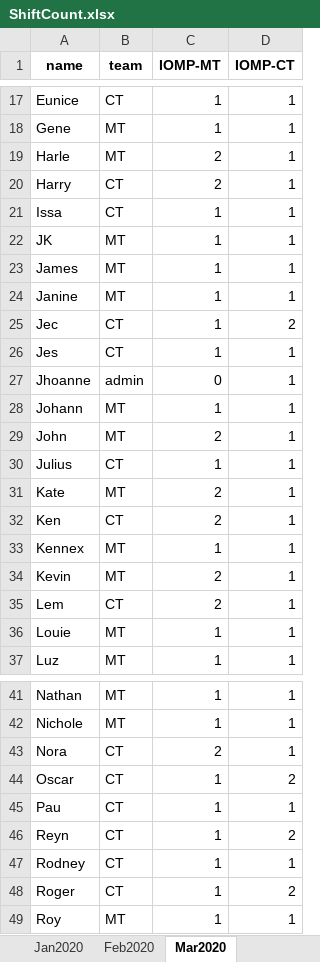
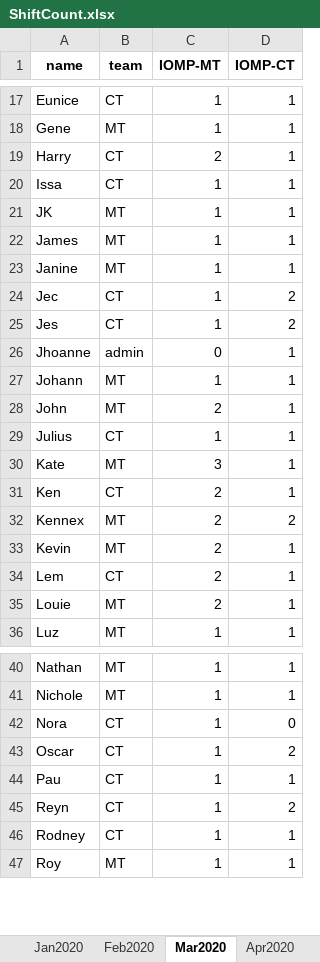
Before and after one commit to merylljv/monitoring, an Excel workbook: ShiftCount.xlsx, sheet Mar2020, drawn as a sheet; only a part is shown, gaps mark what is left out; values as stored, in another font and other column widths than the file's, no borders; removed rows and columns are numbered as before the commit, all else as after; the diff covers the shown part only; the diff names each change by its address in the sheet, - before the commit and + after, or states it on an @@ line.

```diff
--- a/ShiftCount.xlsx (sheet Mar2020)
+++ b/ShiftCount.xlsx (sheet Mar2020)
+sheet tab: Apr2020
-row 19: Harle | MT | 2 | 1
-D25 (IOMP-CT): 1
+D25 (IOMP-CT): 2
-C30 (IOMP-MT): 2
+C30 (IOMP-MT): 3
-C32 (IOMP-MT): 1
+C32 (IOMP-MT): 2
-D32 (IOMP-CT): 1
+D32 (IOMP-CT): 2
-C35 (IOMP-MT): 1
+C35 (IOMP-MT): 2
-C42 (IOMP-MT): 2
+C42 (IOMP-MT): 1
-D42 (IOMP-CT): 1
+D42 (IOMP-CT): 0
-row 48: Roger | CT | 1 | 2
```
Also changed, not shown: 3 edited cells elsewhere in this sheet, HolidayShift.xlsx, MonitoringShift.xlsx, 1 other file.
